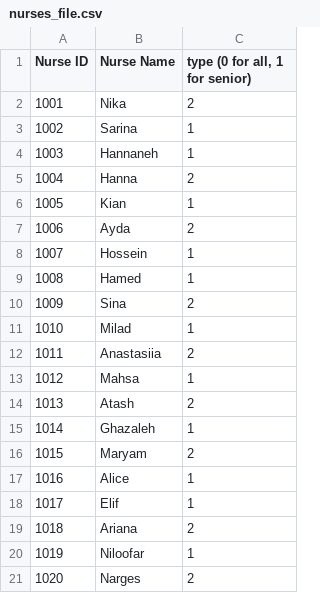
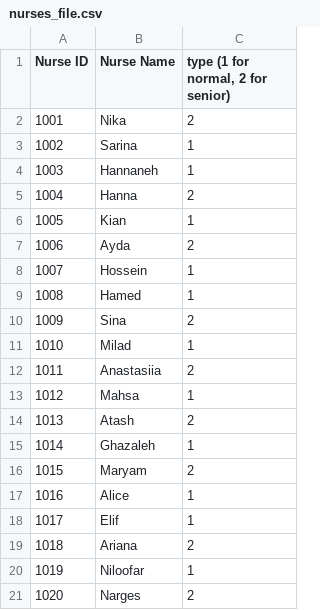
Before and after one commit to hamedmilani/hamedmilani.github.io, a CSV file: projects/helsa/templates/nurses_file.csv, drawn as a sheet.

Commit message:
Update nurses_file.csv

```diff
--- a/projects/helsa/templates/nurses_file.csv
+++ b/projects/helsa/templates/nurses_file.csv
@@ -1,2 +1,2 @@
-Nurse ID,Nurse Name,"type (0 for all, 1 for senior)"
+Nurse ID,Nurse Name,"type (1 for normal, 2 for senior)"
 1001,Nika,2
```
